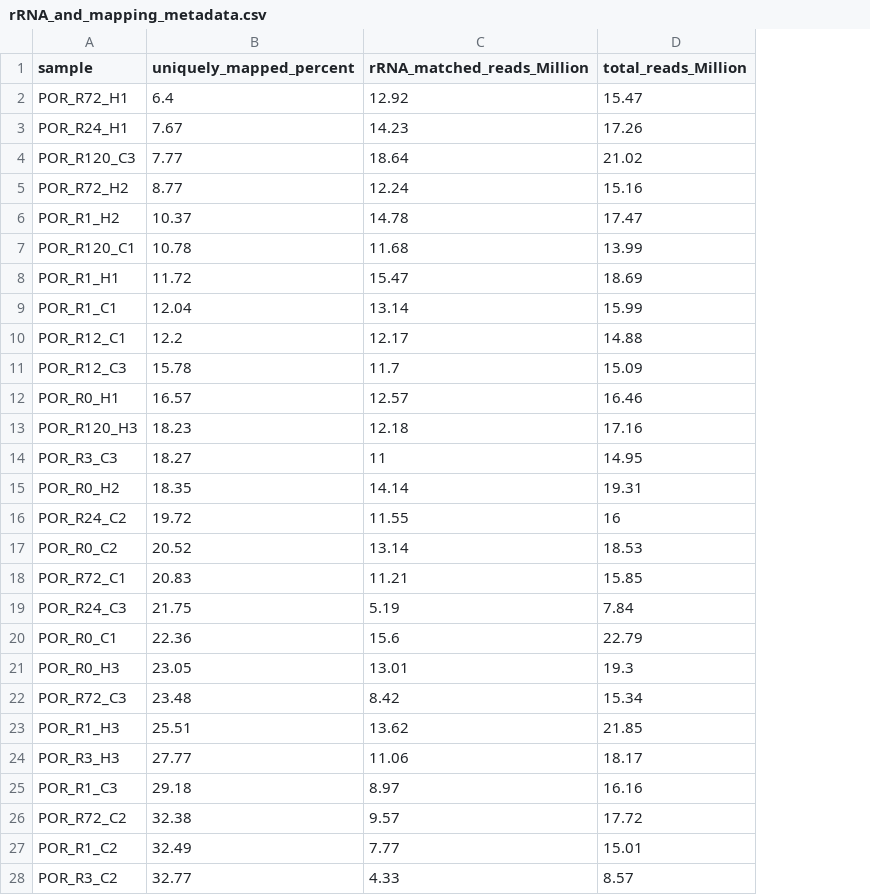
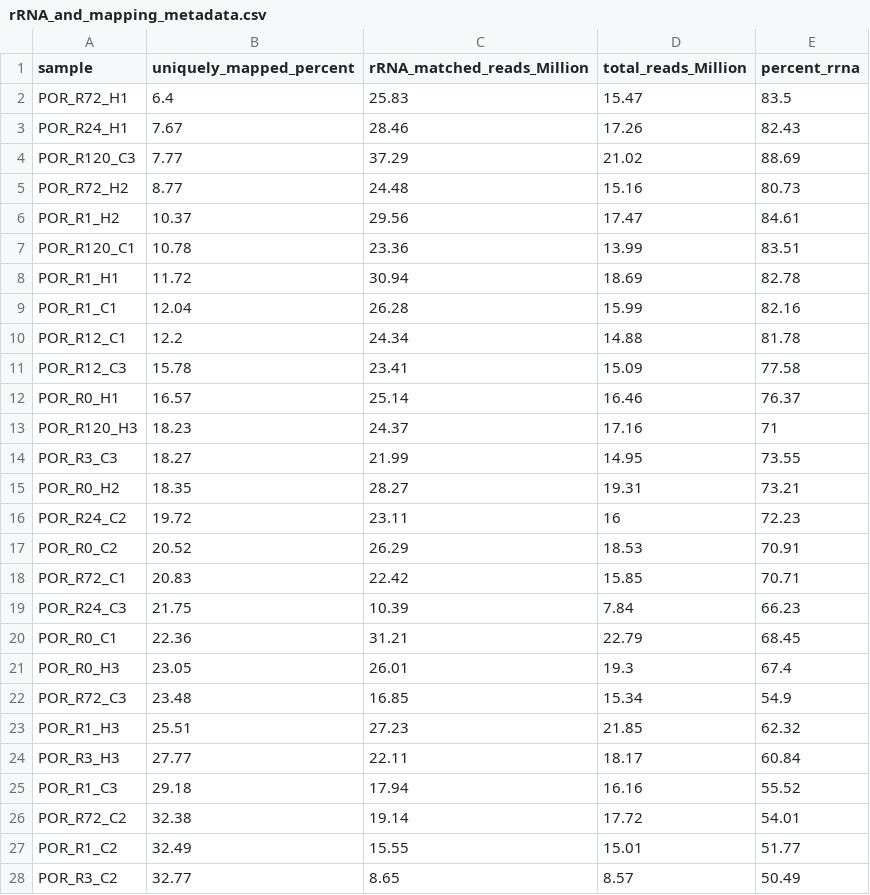
Before and after one commit to zdellaert/TimeSeries, a CSV file: 4-multi-species/output_RNA/differential_expression/POR_Pcomp/rRNA_and_mapping_metadata.csv, drawn as a sheet; only a part is shown; the diff covers the shown part only; the diff names each change by its address in the sheet, - before the commit and + after, or states it on an @@ line.

```diff
--- a/4-multi-species/output_RNA/differential_expression/POR_Pcomp/rRNA_and_mapping_metadata.csv
+++ b/4-multi-species/output_RNA/differential_expression/POR_Pcomp/rRNA_and_mapping_metadata.csv
+column E (percent_rrna), rows 2-28: 83.5 | 82.43 | 88.69 | 80.73 | 84.61 | 83.51 | 82.78 | 82.16 | 81.78 | 77.58 | 76.37 | 71 | 73.55 | 73.21 | 72.23 | 70.91 | 70.71 | 66.23 | 68.45 | 67.4 | 54.9 | 62.32 | 60.84 | 55.52 | 54.01 | 51.77 | 50.49
-C2 (rRNA_matched_reads_Million): 12.92
+C2 (rRNA_matched_reads_Million): 25.83
-C3 (rRNA_matched_reads_Million): 14.23
+C3 (rRNA_matched_reads_Million): 28.46
-C4 (rRNA_matched_reads_Million): 18.64
+C4 (rRNA_matched_reads_Million): 37.29
-C5 (rRNA_matched_reads_Million): 12.24
+C5 (rRNA_matched_reads_Million): 24.48
-C6 (rRNA_matched_reads_Million): 14.78
+C6 (rRNA_matched_reads_Million): 29.56
-C7 (rRNA_matched_reads_Million): 11.68
+C7 (rRNA_matched_reads_Million): 23.36
-C8 (rRNA_matched_reads_Million): 15.47
+C8 (rRNA_matched_reads_Million): 30.94
-C9 (rRNA_matched_reads_Million): 13.14
+C9 (rRNA_matched_reads_Million): 26.28
-C10 (rRNA_matched_reads_Million): 12.17
+C10 (rRNA_matched_reads_Million): 24.34
-C11 (rRNA_matched_reads_Million): 11.7
+C11 (rRNA_matched_reads_Million): 23.41
-C12 (rRNA_matched_reads_Million): 12.57
+C12 (rRNA_matched_reads_Million): 25.14
-C13 (rRNA_matched_reads_Million): 12.18
+C13 (rRNA_matched_reads_Million): 24.37
-C14 (rRNA_matched_reads_Million): 11
+C14 (rRNA_matched_reads_Million): 21.99
-C15 (rRNA_matched_reads_Million): 14.14
+C15 (rRNA_matched_reads_Million): 28.27
-C16 (rRNA_matched_reads_Million): 11.55
+C16 (rRNA_matched_reads_Million): 23.11
-C17 (rRNA_matched_reads_Million): 13.14
+C17 (rRNA_matched_reads_Million): 26.29
-C18 (rRNA_matched_reads_Million): 11.21
+C18 (rRNA_matched_reads_Million): 22.42
-C19 (rRNA_matched_reads_Million): 5.19
+C19 (rRNA_matched_reads_Million): 10.39
-C20 (rRNA_matched_reads_Million): 15.6
+C20 (rRNA_matched_reads_Million): 31.21
-C21 (rRNA_matched_reads_Million): 13.01
+C21 (rRNA_matched_reads_Million): 26.01
-C22 (rRNA_matched_reads_Million): 8.42
+C22 (rRNA_matched_reads_Million): 16.85
-C23 (rRNA_matched_reads_Million): 13.62
+C23 (rRNA_matched_reads_Million): 27.23
-C24 (rRNA_matched_reads_Million): 11.06
+C24 (rRNA_matched_reads_Million): 22.11
-C25 (rRNA_matched_reads_Million): 8.97
+C25 (rRNA_matched_reads_Million): 17.94
-C26 (rRNA_matched_reads_Million): 9.57
+C26 (rRNA_matched_reads_Million): 19.14
-C27 (rRNA_matched_reads_Million): 7.77
+C27 (rRNA_matched_reads_Million): 15.55
-C28 (rRNA_matched_reads_Million): 4.33
+C28 (rRNA_matched_reads_Million): 8.65
```
Also changed, not shown: 15 edited cells elsewhere in this file, 4-multi-species/data/completed_bulk_RNA_extractions_3species.csv, 1 other file.
